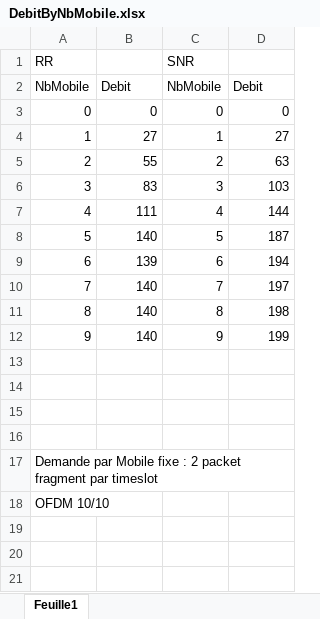
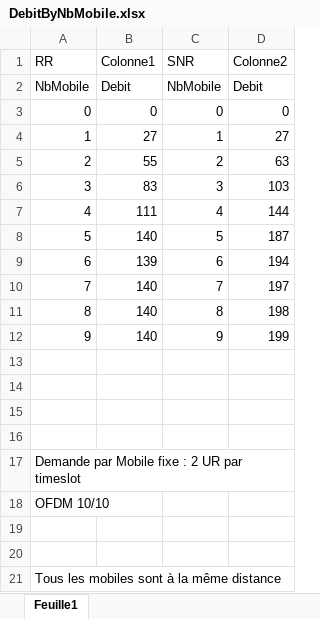
Before and after one commit to Krunchyy/Beamforming, an Excel workbook: DebitByNbMobile.xlsx, sheet Feuille1, drawn as a sheet; values as stored, in another font and other column widths than the file's, no borders; charts and pictures and table styles not drawn; removed rows and columns are numbered as before the commit, all else as after; the diff names each change by its address in the sheet, - before the commit and + after, or states it on an @@ line.

Commit message:
Update graph

```diff
--- a/DebitByNbMobile.xlsx (sheet Feuille1)
+++ b/DebitByNbMobile.xlsx (sheet Feuille1)
-row 1: RR |  | SNR
+row 1: RR | Colonne1 | SNR | Colonne2
@@ column A renumbered in row 17 @@
+row 19: (empty)
+row 20: (empty)
+row 21: Tous les mobiles sont à la même distance
```
Also changed, not shown: charts or pictures.
